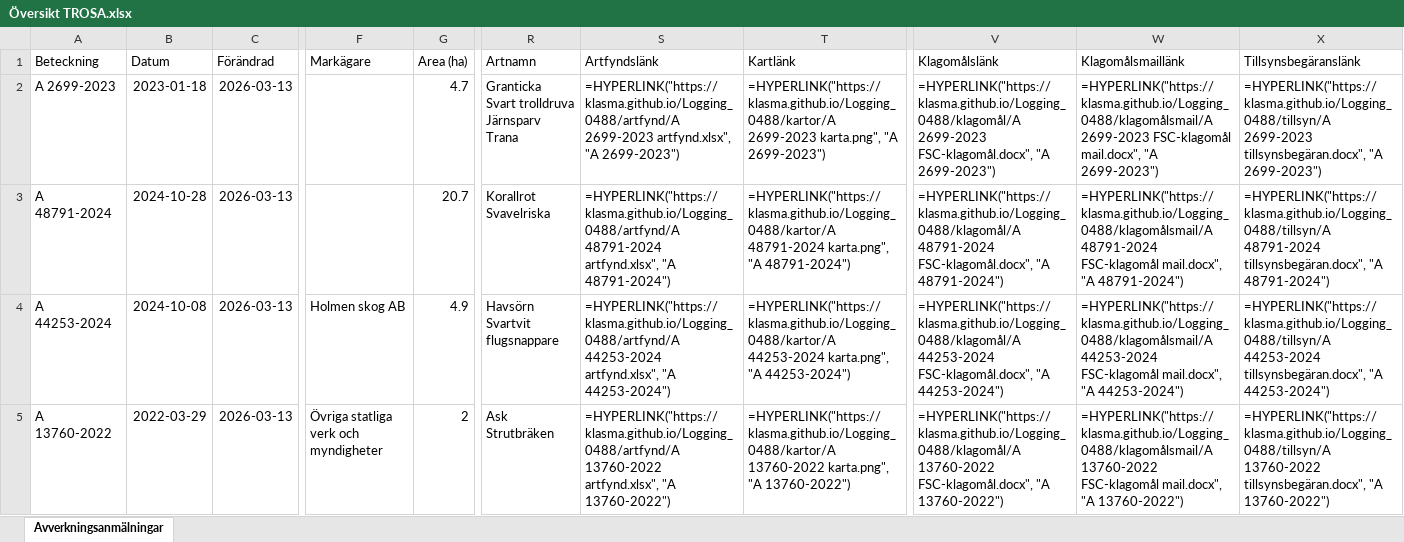
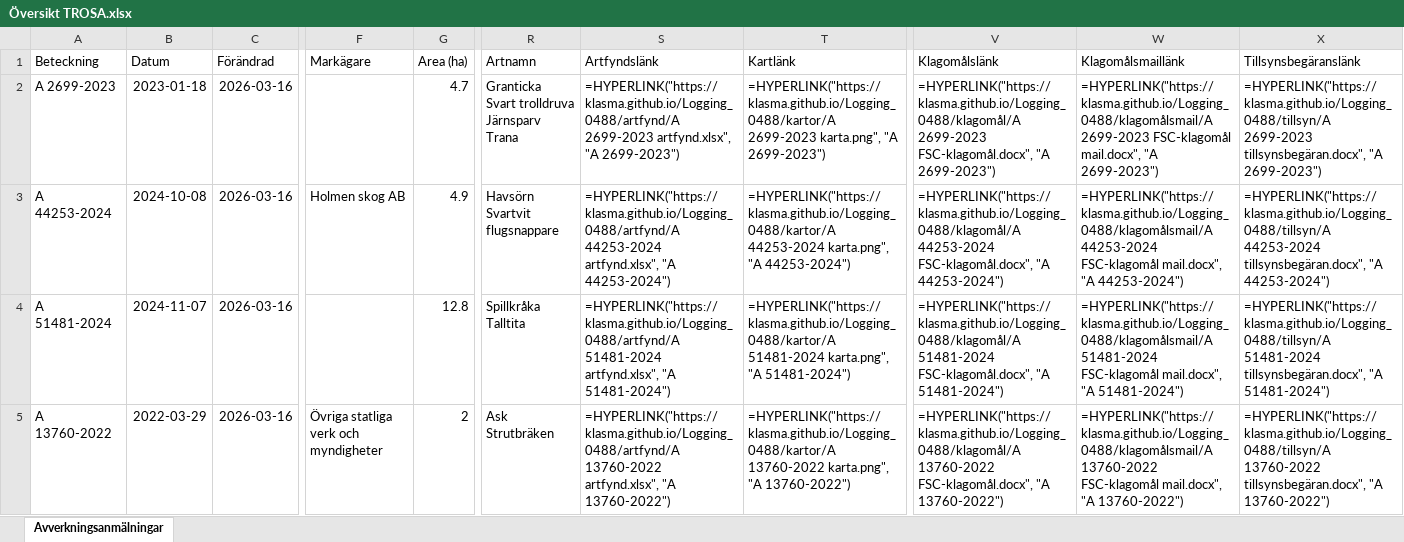
Before and after one commit to klasma/Logging_0488, an Excel workbook: Översikt TROSA.xlsx, sheet Avverkningsanmälningar, drawn as a sheet; only a part is shown, gaps mark what is left out; values as stored, in another font and other column widths than the file's, no borders; formulas without a stored value are shown as written; ↵ is a line break in a cell; the diff covers the shown part only; the diff names each change by its address in the sheet, - before the commit and + after, or states it on an @@ line.

```diff
--- a/Översikt TROSA.xlsx (sheet Avverkningsanmälningar)
+++ b/Översikt TROSA.xlsx (sheet Avverkningsanmälningar)
-C2:C5 (Förändrad): 2026-03-13
+C2:C5 (Förändrad): 2026-03-16
-A3 (Beteckning): A 48791-2024
+A3 (Beteckning): A 44253-2024
-B3 (Datum): 2024-10-28
+B3 (Datum): 2024-10-08
-F3 (Markägare): (empty)
+F3 (Markägare): Holmen skog AB
-G3 (Area (ha)): 20.7
+G3 (Area (ha)): 4.9
-R3 (Artnamn): Korallrot ↵ Svavelriska
+R3 (Artnamn): Havsörn ↵ Svartvit flugsnappare
-S3 (Artfyndslänk): =HYPERLINK("https://klasma.github.io/Logging_0488/artfynd/A 48791-2024 artfynd.xlsx", "A 48791-2024")
+S3 (Artfyndslänk): =HYPERLINK("https://klasma.github.io/Logging_0488/artfynd/A 44253-2024 artfynd.xlsx", "A 44253-2024")
-T3 (Kartlänk): =HYPERLINK("https://klasma.github.io/Logging_0488/kartor/A 48791-2024 karta.png", "A 48791-2024")
+T3 (Kartlänk): =HYPERLINK("https://klasma.github.io/Logging_0488/kartor/A 44253-2024 karta.png", "A 44253-2024")
-V3 (Klagomålslänk): =HYPERLINK("https://klasma.github.io/Logging_0488/klagomål/A 48791-2024 FSC-klagomål.docx", "A 48791-2024")
+V3 (Klagomålslänk): =HYPERLINK("https://klasma.github.io/Logging_0488/klagomål/A 44253-2024 FSC-klagomål.docx", "A 44253-2024")
-W3 (Klagomålsmaillänk): =HYPERLINK("https://klasma.github.io/Logging_0488/klagomålsmail/A 48791-2024 FSC-klagomål mail.docx", "A 48791-2024")
+W3 (Klagomålsmaillänk): =HYPERLINK("https://klasma.github.io/Logging_0488/klagomålsmail/A 44253-2024 FSC-klagomål mail.docx", "A 44253-2024")
-X3 (Tillsynsbegäranslänk): =HYPERLINK("https://klasma.github.io/Logging_0488/tillsyn/A 48791-2024 tillsynsbegäran.docx", "A 48791-2024")
+X3 (Tillsynsbegäranslänk): =HYPERLINK("https://klasma.github.io/Logging_0488/tillsyn/A 44253-2024 tillsynsbegäran.docx", "A 44253-2024")
-A4 (Beteckning): A 44253-2024
+A4 (Beteckning): A 51481-2024
-B4 (Datum): 2024-10-08
+B4 (Datum): 2024-11-07
-F4 (Markägare): Holmen skog AB
+F4 (Markägare): (empty)
-G4 (Area (ha)): 4.9
+G4 (Area (ha)): 12.8
-R4 (Artnamn): Havsörn ↵ Svartvit flugsnappare
+R4 (Artnamn): Spillkråka ↵ Talltita
-S4 (Artfyndslänk): =HYPERLINK("https://klasma.github.io/Logging_0488/artfynd/A 44253-2024 artfynd.xlsx", "A 44253-2024")
+S4 (Artfyndslänk): =HYPERLINK("https://klasma.github.io/Logging_0488/artfynd/A 51481-2024 artfynd.xlsx", "A 51481-2024")
-T4 (Kartlänk): =HYPERLINK("https://klasma.github.io/Logging_0488/kartor/A 44253-2024 karta.png", "A 44253-2024")
+T4 (Kartlänk): =HYPERLINK("https://klasma.github.io/Logging_0488/kartor/A 51481-2024 karta.png", "A 51481-2024")
-V4 (Klagomålslänk): =HYPERLINK("https://klasma.github.io/Logging_0488/klagomål/A 44253-2024 FSC-klagomål.docx", "A 44253-2024")
+V4 (Klagomålslänk): =HYPERLINK("https://klasma.github.io/Logging_0488/klagomål/A 51481-2024 FSC-klagomål.docx", "A 51481-2024")
-W4 (Klagomålsmaillänk): =HYPERLINK("https://klasma.github.io/Logging_0488/klagomålsmail/A 44253-2024 FSC-klagomål mail.docx", "A 44253-2024")
+W4 (Klagomålsmaillänk): =HYPERLINK("https://klasma.github.io/Logging_0488/klagomålsmail/A 51481-2024 FSC-klagomål mail.docx", "A 51481-2024")
-X4 (Tillsynsbegäranslänk): =HYPERLINK("https://klasma.github.io/Logging_0488/tillsyn/A 44253-2024 tillsynsbegäran.docx", "A 44253-2024")
+X4 (Tillsynsbegäranslänk): =HYPERLINK("https://klasma.github.io/Logging_0488/tillsyn/A 51481-2024 tillsynsbegäran.docx", "A 51481-2024")
```
Also changed, not shown: 328 edited cells elsewhere in this sheet, artfynd/A 11123-2023 artfynd.xlsx, artfynd/A 13760-2022 artfynd.xlsx, 50 other files.
